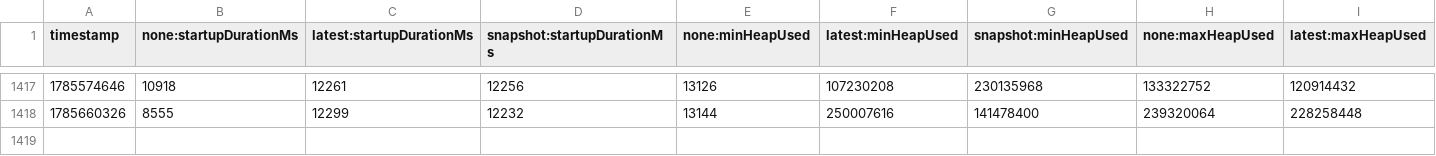
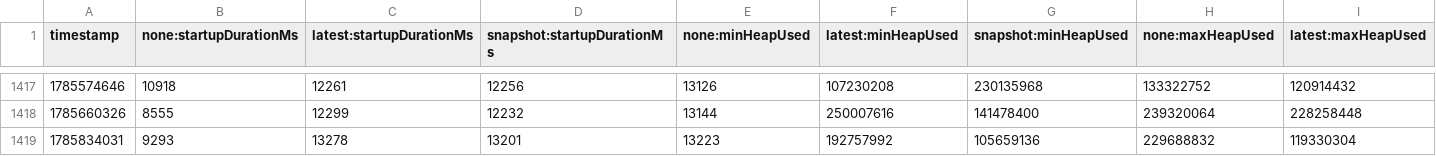
Before and after one commit to skalitz-wolf/opentelemetry-java-instrumentation, a CSV file: benchmark-overhead/results/release/results.csv, drawn as a sheet; only a part is shown, gaps mark what is left out; rows hold the shown columns only; the diff names each change by its address in the sheet, - before the commit and + after, or states it on an @@ line.

```diff
--- a/benchmark-overhead/results/release/results.csv
+++ b/benchmark-overhead/results/release/results.csv
+row 1419: 1785834031 | 9293 | 13278 | 13201 | 13223 | 192757992 | 105659136 | 229688832 | 119330304
```
Also changed, not shown: 1 other file.
